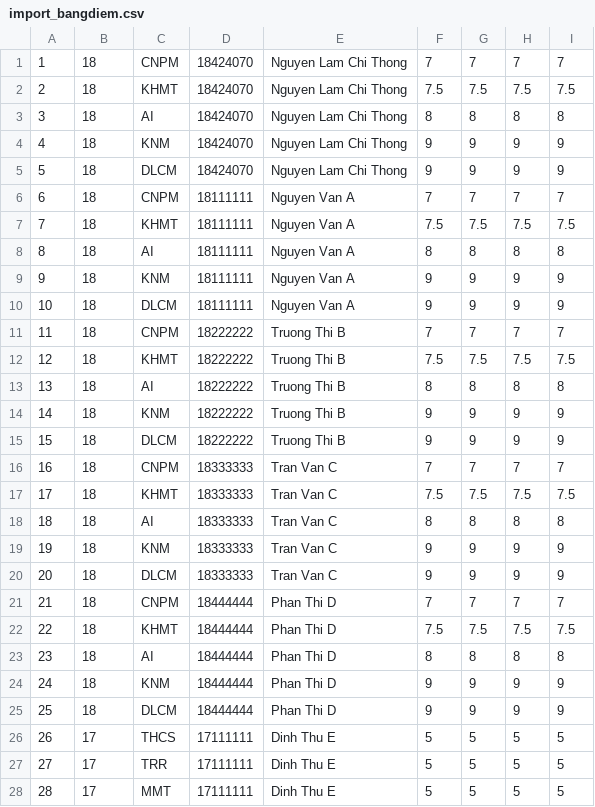
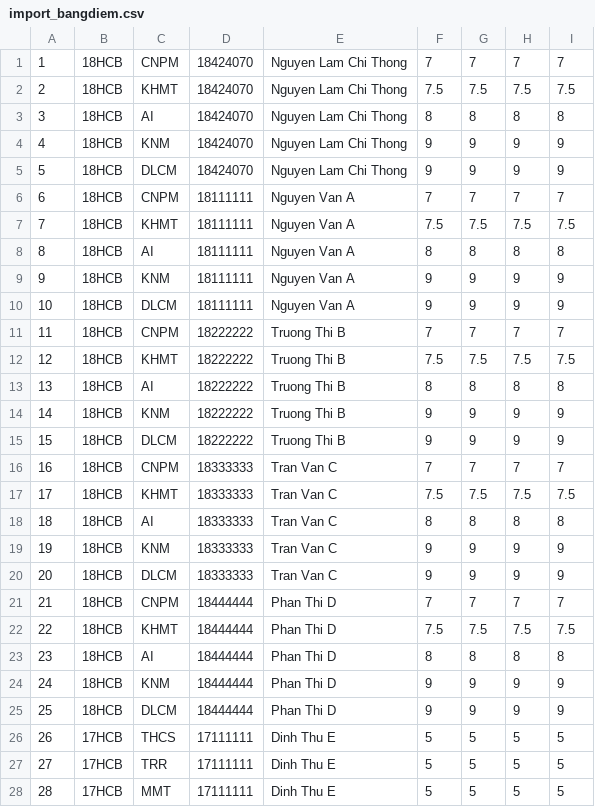
Before and after one commit to nlcthong1997/ltudjava-18hcb-18424070-bt1, a CSV file: file-import/import_bangdiem.csv, drawn as a sheet; only a part is shown; the diff covers the shown part only.

Commit message:
update file_import csv

```diff
--- a/file-import/import_bangdiem.csv
+++ b/file-import/import_bangdiem.csv
@@ -1,28 +1,28 @@
-1,18,CNPM,18424070,Nguyen Lam Chi Thong,7,7,7,7
-2,18,KHMT,18424070,Nguyen Lam Chi Thong,7.5,7.5,7.5,7.5
-3,18,AI,18424070,Nguyen Lam Chi Thong,8,8,8,8
-4,18,KNM,18424070,Nguyen Lam Chi Thong,9,9,9,9
-5,18,DLCM,18424070,Nguyen Lam Chi Thong,9,9,9,9
-6,18,CNPM,18111111,Nguyen Van A,7,7,7,7
-7,18,KHMT,18111111,Nguyen Van A,7.5,7.5,7.5,7.5
-8,18,AI,18111111,Nguyen Van A,8,8,8,8
-9,18,KNM,18111111,Nguyen Van A,9,9,9,9
-10,18,DLCM,18111111,Nguyen Van A,9,9,9,9
-11,18,CNPM,18222222,Truong Thi B,7,7,7,7
-12,18,KHMT,18222222,Truong Thi B,7.5,7.5,7.5,7.5
-13,18,AI,18222222,Truong Thi B,8,8,8,8
-14,18,KNM,18222222,Truong Thi B,9,9,9,9
-15,18,DLCM,18222222,Truong Thi B,9,9,9,9
-16,18,CNPM,18333333,Tran Van C,7,7,7,7
-17,18,KHMT,18333333,Tran Van C,7.5,7.5,7.5,7.5
-18,18,AI,18333333,Tran Van C,8,8,8,8
-19,18,KNM,18333333,Tran Van C,9,9,9,9
-20,18,DLCM,18333333,Tran Van C,9,9,9,9
-21,18,CNPM,18444444,Phan Thi D,7,7,7,7
-22,18,KHMT,18444444,Phan Thi D,7.5,7.5,7.5,7.5
-23,18,AI,18444444,Phan Thi D,8,8,8,8
-24,18,KNM,18444444,Phan Thi D,9,9,9,9
-25,18,DLCM,18444444,Phan Thi D,9,9,9,9
-26,17,THCS,17111111,Dinh Thu E,5,5,5,5
-27,17,TRR,17111111,Dinh Thu E,5,5,5,5
-28,17,MMT,17111111,Dinh Thu E,5,5,5,5
+1,18HCB,CNPM,18424070,Nguyen Lam Chi Thong,7,7,7,7
+2,18HCB,KHMT,18424070,Nguyen Lam Chi Thong,7.5,7.5,7.5,7.5
+3,18HCB,AI,18424070,Nguyen Lam Chi Thong,8,8,8,8
+4,18HCB,KNM,18424070,Nguyen Lam Chi Thong,9,9,9,9
+5,18HCB,DLCM,18424070,Nguyen Lam Chi Thong,9,9,9,9
+6,18HCB,CNPM,18111111,Nguyen Van A,7,7,7,7
+7,18HCB,KHMT,18111111,Nguyen Van A,7.5,7.5,7.5,7.5
+8,18HCB,AI,18111111,Nguyen Van A,8,8,8,8
+9,18HCB,KNM,18111111,Nguyen Van A,9,9,9,9
+10,18HCB,DLCM,18111111,Nguyen Van A,9,9,9,9
+11,18HCB,CNPM,18222222,Truong Thi B,7,7,7,7
+12,18HCB,KHMT,18222222,Truong Thi B,7.5,7.5,7.5,7.5
+13,18HCB,AI,18222222,Truong Thi B,8,8,8,8
+14,18HCB,KNM,18222222,Truong Thi B,9,9,9,9
+15,18HCB,DLCM,18222222,Truong Thi B,9,9,9,9
+16,18HCB,CNPM,18333333,Tran Van C,7,7,7,7
+17,18HCB,KHMT,18333333,Tran Van C,7.5,7.5,7.5,7.5
+18,18HCB,AI,18333333,Tran Van C,8,8,8,8
+19,18HCB,KNM,18333333,Tran Van C,9,9,9,9
+20,18HCB,DLCM,18333333,Tran Van C,9,9,9,9
+21,18HCB,CNPM,18444444,Phan Thi D,7,7,7,7
+22,18HCB,KHMT,18444444,Phan Thi D,7.5,7.5,7.5,7.5
+23,18HCB,AI,18444444,Phan Thi D,8,8,8,8
+24,18HCB,KNM,18444444,Phan Thi D,9,9,9,9
+25,18HCB,DLCM,18444444,Phan Thi D,9,9,9,9
+26,17HCB,THCS,17111111,Dinh Thu E,5,5,5,5
+27,17HCB,TRR,17111111,Dinh Thu E,5,5,5,5
+28,17HCB,MMT,17111111,Dinh Thu E,5,5,5,5
```
Also changed, not shown: 23 edited cells elsewhere in this file, file-import/import_listStudent.csv, file-import/import_tkb.csv, 15 other files.
